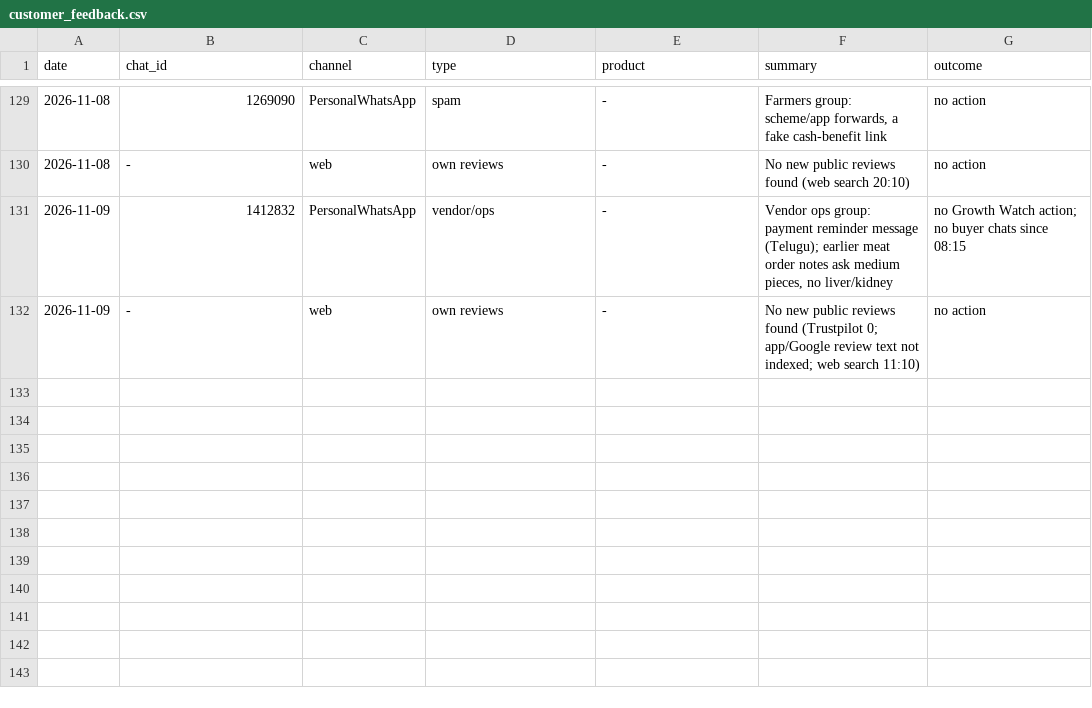
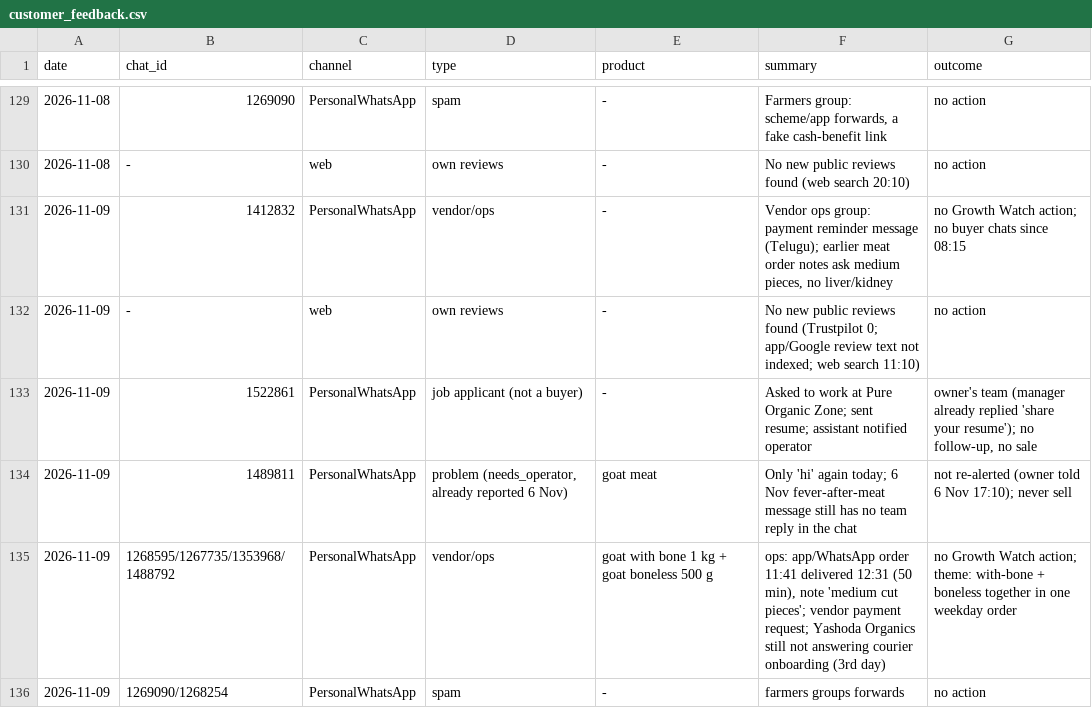
Before and after one commit to gjsgopi-dev/pureorganiczone-reels, a CSV file: insights/customer_feedback.csv, drawn as a sheet; only a part is shown, gaps mark what is left out; the diff names each change by its address in the sheet, - before the commit and + after, or states it on an @@ line.

```diff
--- a/insights/customer_feedback.csv
+++ b/insights/customer_feedback.csv
+row 133: 2026-11-09 | 1522861 | PersonalWhatsApp | job applicant (not a buyer) | - | Asked to work at Pure Organic Zone; sent resume; assistant notified operator | owner's team (manager already replied 'share your resume'); no follow-up, no sale
+row 134: 2026-11-09 | 1489811 | PersonalWhatsApp | problem (needs_operator, already reported 6 Nov) | goat meat | Only 'hi' again today; 6 Nov fever-after-meat message still has no team reply in the chat | not re-alerted (owner told 6 Nov 17:10); never sell
+row 135: 2026-11-09 | 1268595/1267735/1353968/1488792 | PersonalWhatsApp | vendor/ops | goat with bone 1 kg + goat boneless 500 g | ops: app/WhatsApp order 11:41 delivered 12:31 (50 min), note 'medium cut pieces'; vendor payment request; Yashoda Organics still not answering courier onboarding (3rd day) | no Growth Watch action; theme: with-bone + boneless together in one weekday order
+row 136: 2026-11-09 | 1269090/1268254 | PersonalWhatsApp | spam | - | farmers groups forwards | no action
```
Also changed, not shown: insights/growth_tests.csv, insights/reel_sales.csv, 3 other files.
